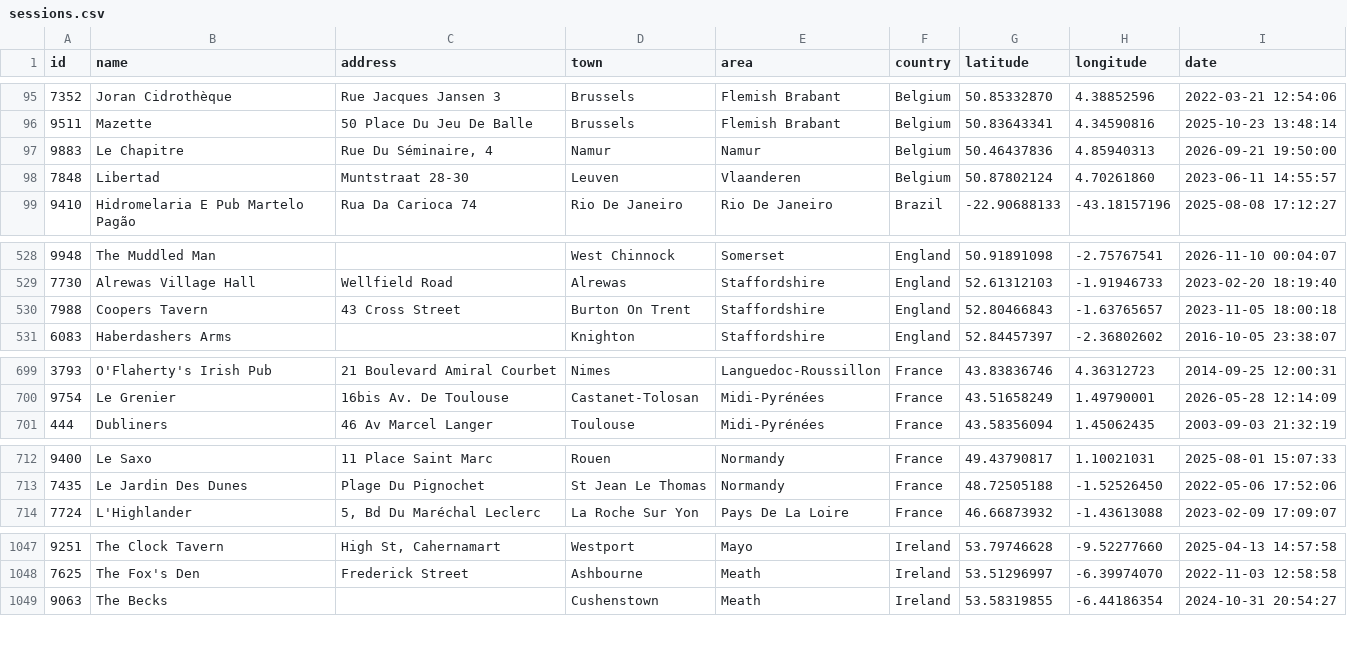
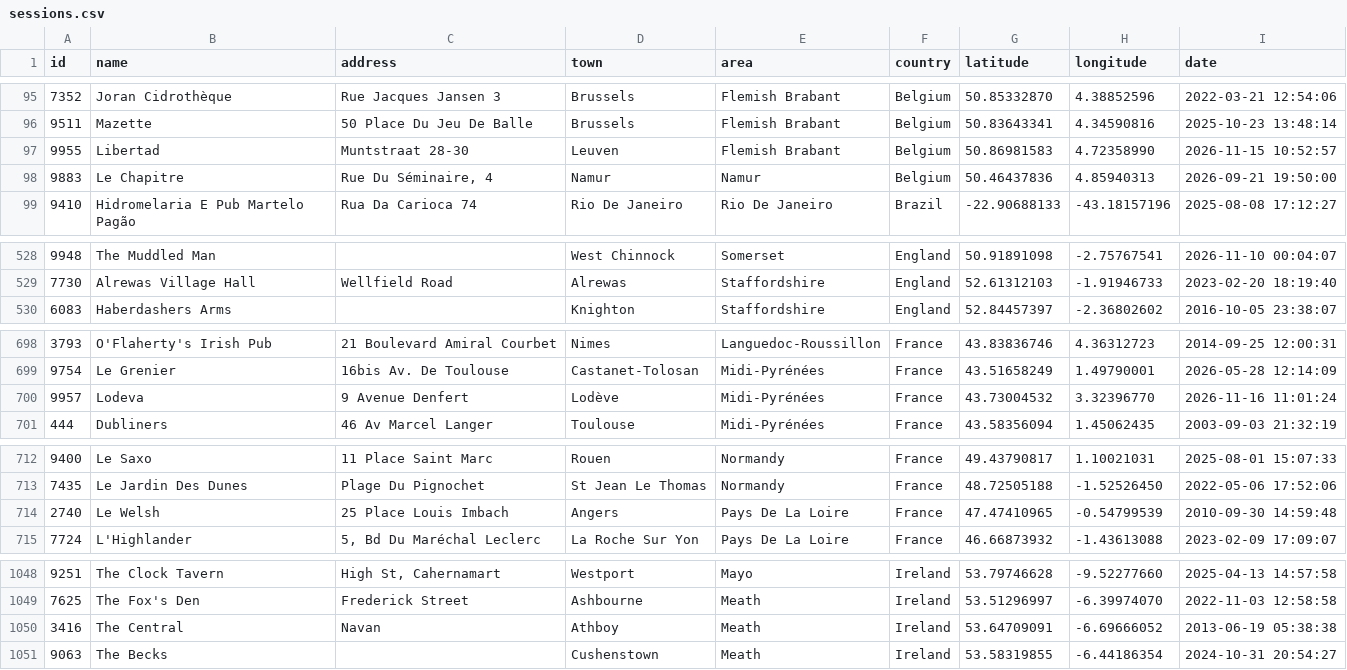
Before and after one commit to adactio/TheSession-data, a CSV file: csv/sessions.csv, drawn as a sheet; only a part is shown, gaps mark what is left out; removed rows and columns are numbered as before the commit, all else as after; the diff covers the shown part only; the diff names each change by its address in the sheet, - before the commit and + after, or states it on an @@ line.

```diff
--- a/csv/sessions.csv
+++ b/csv/sessions.csv
+row 97: 9955 | Libertad | Muntstraat 28-30 | Leuven | Flemish Brabant | Belgium | 50.86981583 | 4.72358990 | 2026-11-15 10:52:57
-row 98: 7848 | Libertad | Muntstraat 28-30 | Leuven | Vlaanderen | Belgium | 50.87802124 | 4.70261860 | 2023-06-11 14:55:57
-row 530: 7988 | Coopers Tavern | 43 Cross Street | Burton On Trent | Staffordshire | England | 52.80466843 | -1.63765657 | 2023-11-05 18:00:18
+row 700: 9957 | Lodeva | 9 Avenue Denfert | Lodève | Midi-Pyrénées | France | 43.73004532 | 3.32396770 | 2026-11-16 11:01:24
+row 714: 2740 | Le Welsh | 25 Place Louis Imbach | Angers | Pays De La Loire | France | 47.47410965 | -0.54799539 | 2010-09-30 14:59:48
+row 1050: 3416 | The Central | Navan | Athboy | Meath | Ireland | 53.64709091 | -6.69666052 | 2013-06-19 05:38:38
```
Also changed, not shown: 4 added rows and 5 edited cells elsewhere in this file, csv/tune_popularity.csv, 14 other files.
